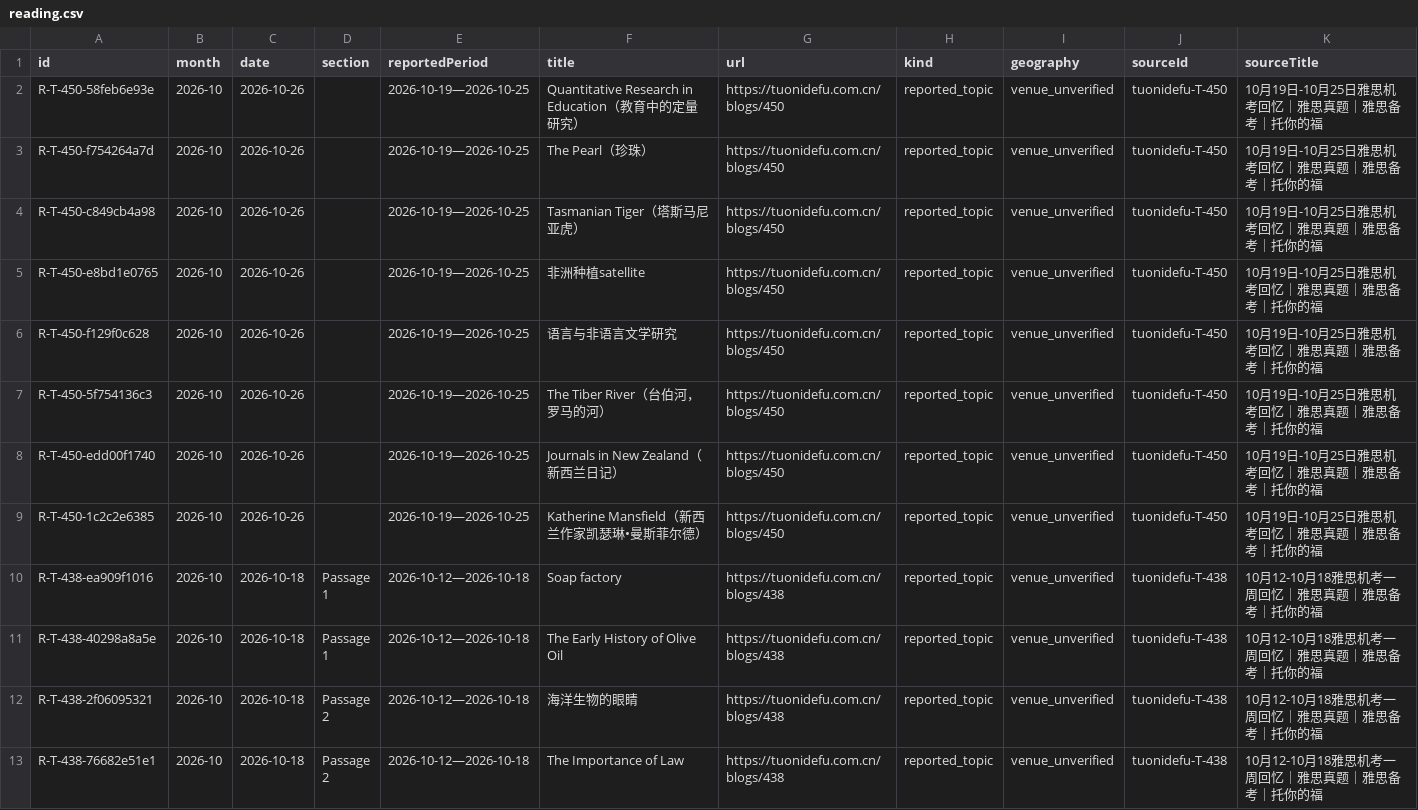
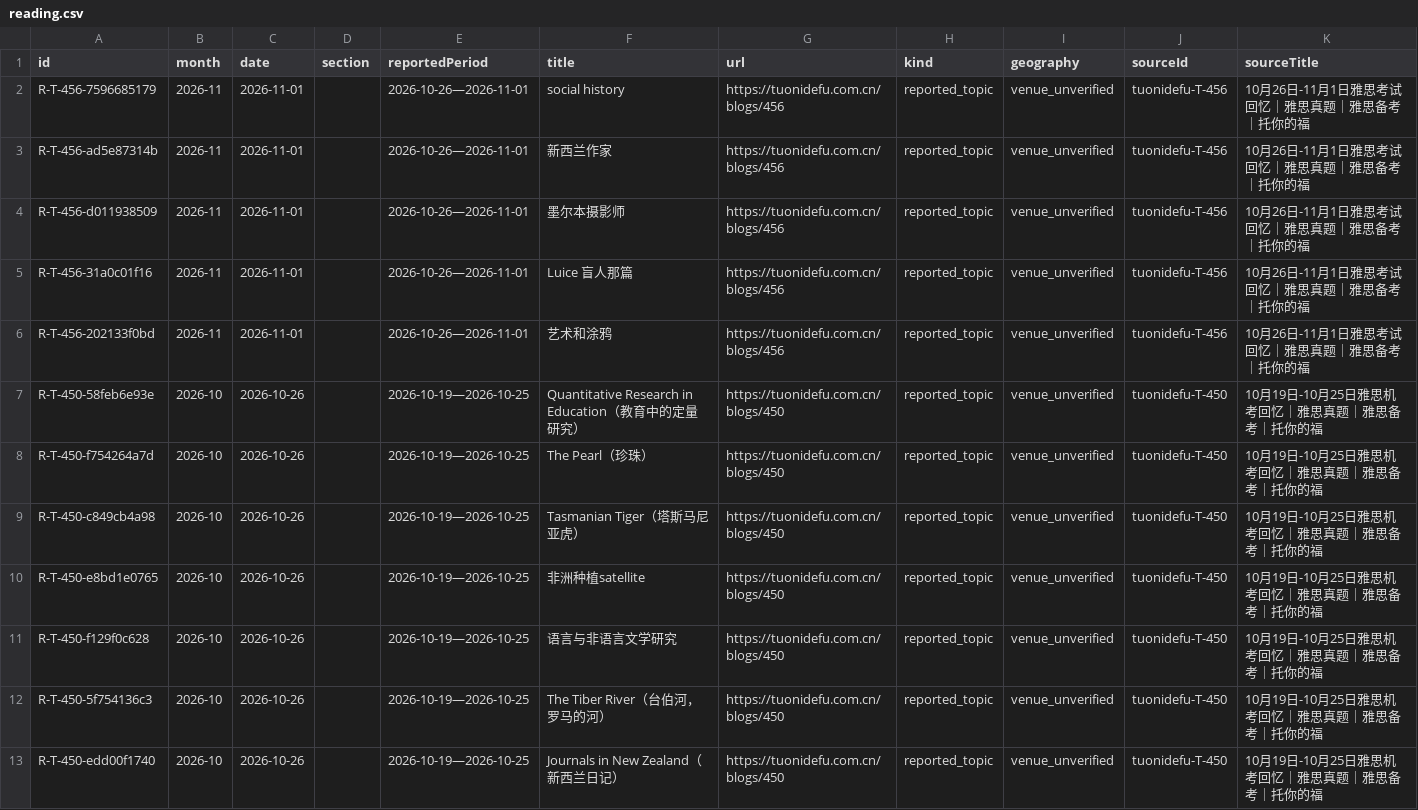
Before and after one commit to RoystonZheng/IELTSLivePracticeandCorrections, a CSV file: question-bank/current/reading.csv, drawn as a sheet; only a part is shown; the shorter side is filled out with more unchanged rows.

```diff
--- a/question-bank/current/reading.csv
+++ b/question-bank/current/reading.csv
@@ -1,2 +1,7 @@
 id,month,date,section,reportedPeriod,title,url,kind,geography,sourceId,sourceTitle
+R-T-456-7596685179,2026-11,2026-11-01,,2026-10-26—2026-11-01,social history,https://tuonidefu.com.cn/blogs/456,reported_topic,venue_unverified,tuonidefu-T-456,10月26日-11月1日雅思考试回忆｜雅思真题｜雅思备考｜托你的福
+R-T-456-ad5e87314b,2026-11,2026-11-01,,2026-10-26—2026-11-01,新西兰作家,https://tuonidefu.com.cn/blogs/456,reported_topic,venue_unverified,tuonidefu-T-456,10月26日-11月1日雅思考试回忆｜雅思真题｜雅思备考｜托你的福
+R-T-456-d011938509,2026-11,2026-11-01,,2026-10-26—2026-11-01,墨尔本摄影师,https://tuonidefu.com.cn/blogs/456,reported_topic,venue_unverified,tuonidefu-T-456,10月26日-11月1日雅思考试回忆｜雅思真题｜雅思备考｜托你的福
+R-T-456-31a0c01f16,2026-11,2026-11-01,,2026-10-26—2026-11-01,Luice 盲人那篇,https://tuonidefu.com.cn/blogs/456,reported_topic,venue_unverified,tuonidefu-T-456,10月26日-11月1日雅思考试回忆｜雅思真题｜雅思备考｜托你的福
+R-T-456-202133f0bd,2026-11,2026-11-01,,2026-10-26—2026-11-01,艺术和涂鸦,https://tuonidefu.com.cn/blogs/456,reported_topic,venue_unverified,tuonidefu-T-456,10月26日-11月1日雅思考试回忆｜雅思真题｜雅思备考｜托你的福
 R-T-450-58feb6e93e,2026-10,2026-10-26,,2026-10-19—2026-10-25,Quantitative Research in Education（教育中的定量研究）,https://tuonidefu.com.cn/blogs/450,reported_topic,venue_unverified,tuonidefu-T-450,10月19日-10月25日雅思机考回忆｜雅思真题｜雅思备考｜托你的福
```
Also changed, not shown: question-bank/current/listening.csv, question-bank/current/recallLeads.csv, 4 other files.
